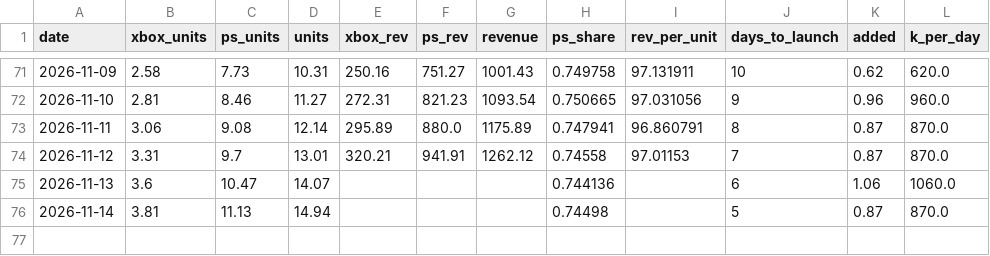
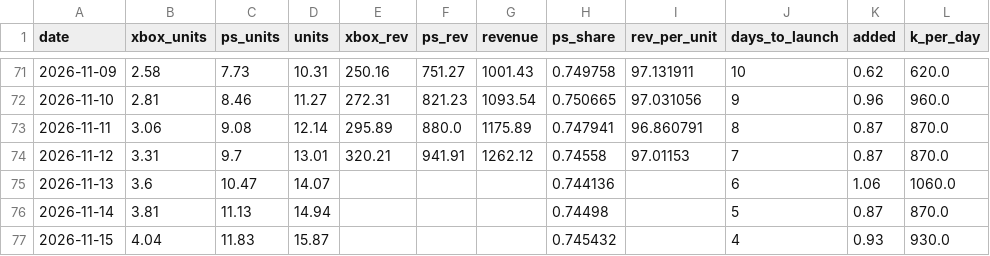
Before and after one commit to Kevin19980730/gta-hype-monitor, a CSV file: data/sensortower.csv, drawn as a sheet; only a part is shown, gaps mark what is left out; the diff names each change by its address in the sheet, - before the commit and + after, or states it on an @@ line.

```diff
--- a/data/sensortower.csv
+++ b/data/sensortower.csv
+row 77: 2026-11-15 | 4.04 | 11.83 | 15.87 |  |  |  | 0.745432 |  | 4 | 0.93 | 930.0
```
Also changed, not shown: data/weekly_stitched.csv, 2 other files.
